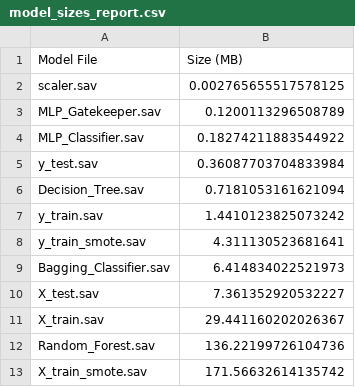
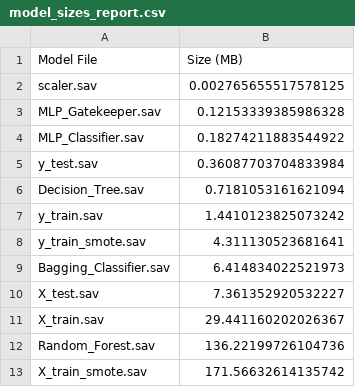
Before and after one commit to HarshaKValiyamannil/NIDS, a CSV file: results/sustainability/model_sizes_report.csv, drawn as a sheet.

Commit message:
Changes to be committed: 	modified:   NIDS.ipynb 	modified:   results/master_comparison_table.csv 	modified:   results/sustainability/carbon_emissions_summary.csv 	modified:   results/sustainability/model_sizes_report.csv

```diff
--- a/results/sustainability/model_sizes_report.csv
+++ b/results/sustainability/model_sizes_report.csv
@@ -2,3 +2,3 @@ Model File,Size (MB)
 scaler.sav,0.002765655517578125
-MLP_Gatekeeper.sav,0.1200113296508789
+MLP_Gatekeeper.sav,0.12153339385986328
 MLP_Classifier.sav,0.18274211883544922
```
Also changed, not shown: results/master_comparison_table.csv, results/sustainability/carbon_emissions_summary.csv, 1 other file.
